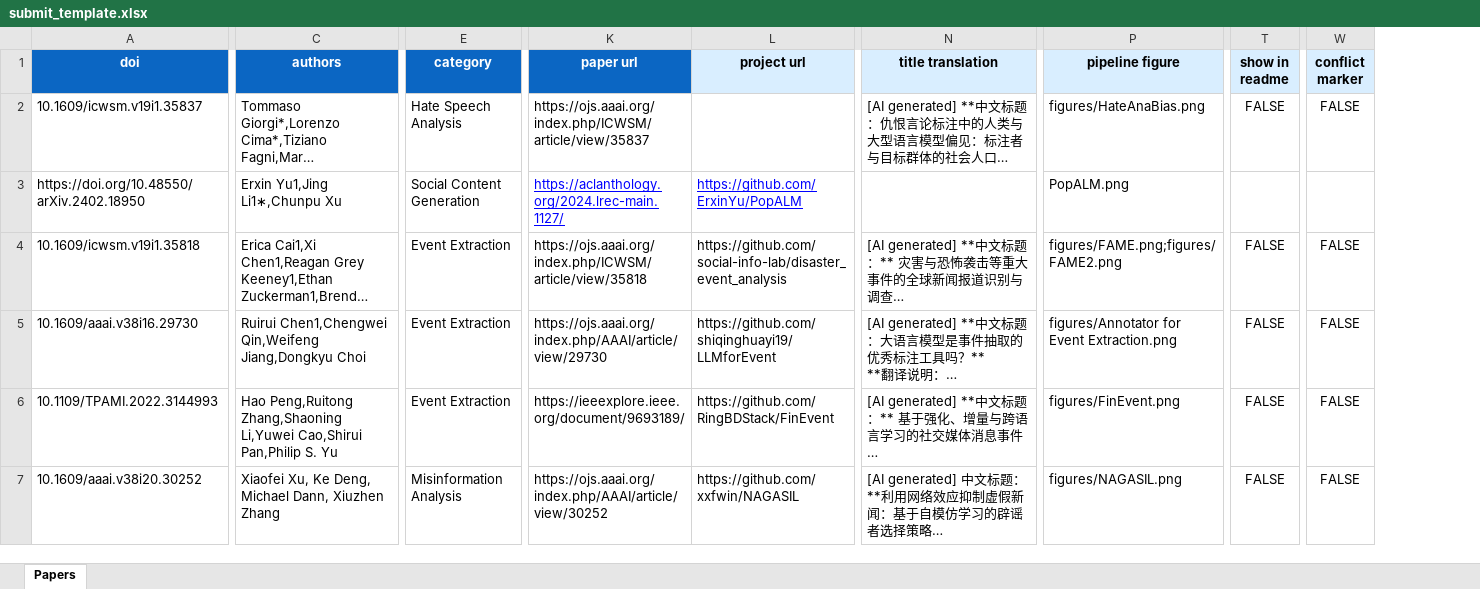
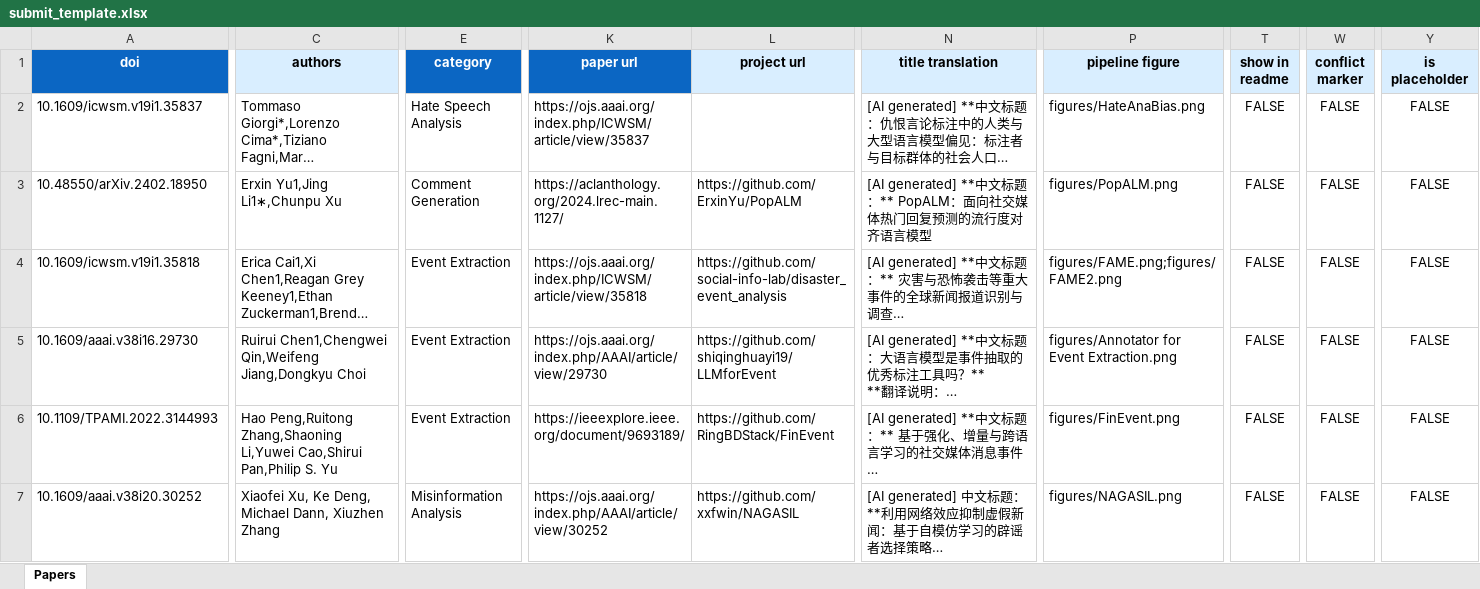
Before and after one commit to sait-crypto/Awesome-Social-media-LLM-based-Analysis, an Excel workbook: submit_template.xlsx, sheet Papers, drawn as a sheet; only a part is shown, gaps mark what is left out; long unchanged cells end in …; values as stored, in another font and other column widths than the file's, no borders; the diff names each change by its address in the sheet, - before the commit and + after, or states it on an @@ line.

```diff
--- a/submit_template.xlsx (sheet Papers)
+++ b/submit_template.xlsx (sheet Papers)
+column Y (is placeholder), rows 2-7: all FALSE
@@ C1 fill: #0B66C3 → #D9EEFF, text colour: #FFFFFF → black @@
-A3 (doi): https://doi.org/10.48550/arXiv.2402.18950
+A3 (doi): 10.48550/arXiv.2402.18950
-E3 (category): Social Content Generation
+E3 (category): Comment Generation
@@ K3:L3 underline: on → off, text colour: #0000FF → black @@
-N3 (title translation): (empty)
+N3 (title translation): [AI generated] **中文标题：** PopALM：面向社交媒体热门回复预测的流行度对齐语言模型
-P3 (pipeline figure): PopALM.png
+P3 (pipeline figure): figures/PopALM.png
-T3 (show in readme): (empty)
+T3 (show in readme): FALSE
-W3 (conflict marker): (empty)
+W3 (conflict marker): FALSE
```
Also changed, not shown: 2 other files.
